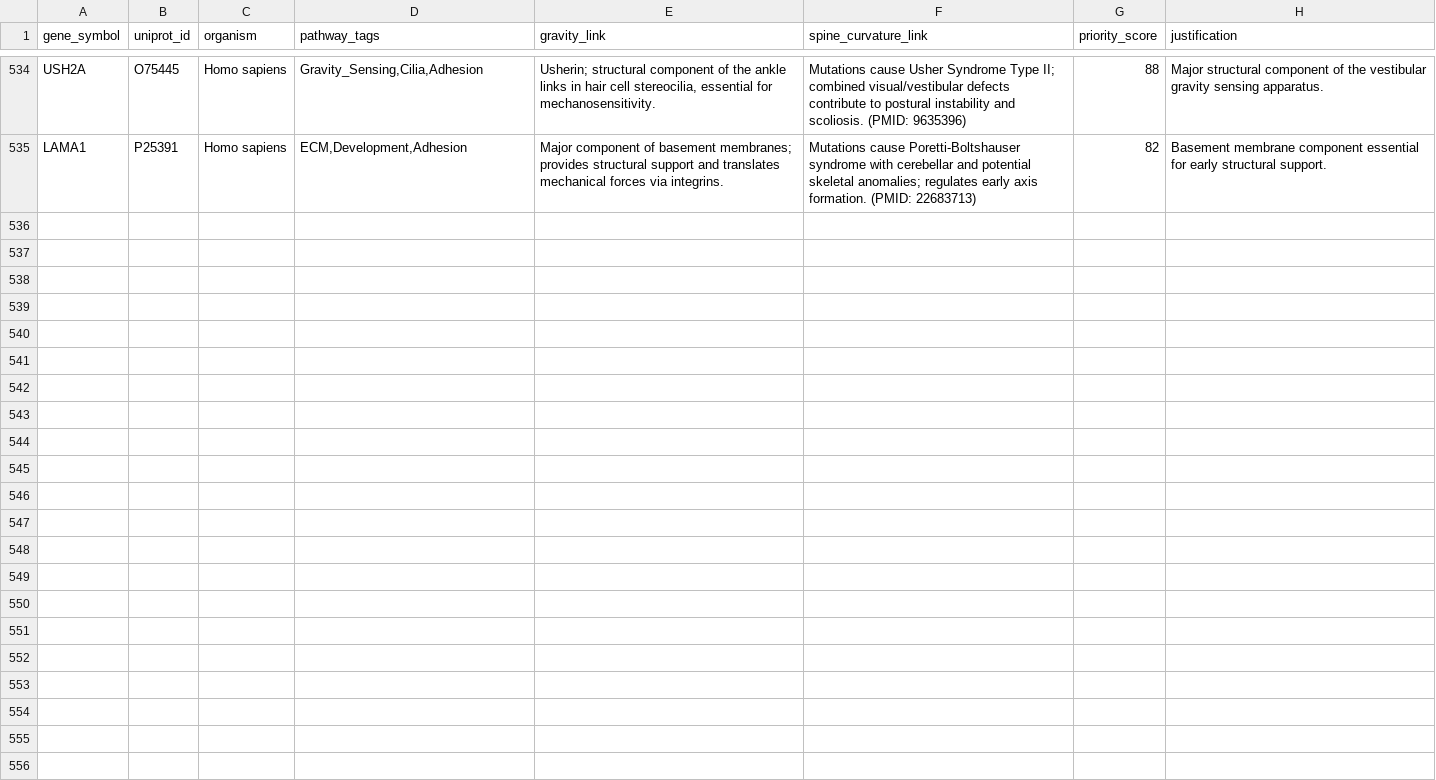
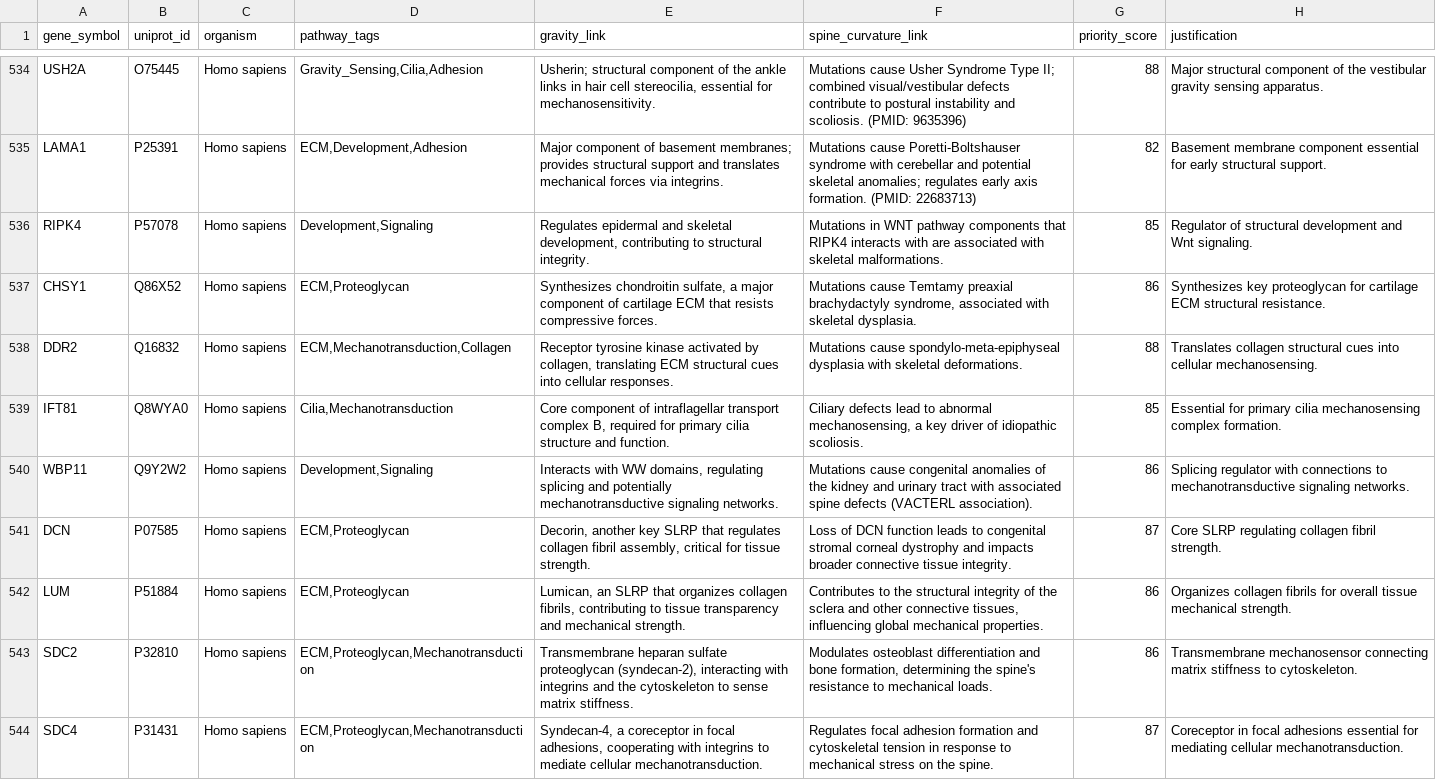
Before and after one commit to sayuj1989-ops/life, a CSV file: data/candidates_master.csv, drawn as a sheet; only a part is shown, gaps mark what is left out; the diff names each change by its address in the sheet, - before the commit and + after, or states it on an @@ line.

```diff
--- a/data/candidates_master.csv
+++ b/data/candidates_master.csv
+row 536: RIPK4 | P57078 | Homo sapiens | Development,Signaling | Regulates epidermal and skeletal development, contributing to structural integrity. | Mutations in WNT pathway components that RIPK4 interacts with are associated with skeletal malformations. | 85 | Regulator of structural development and Wnt signaling.
+row 537: CHSY1 | Q86X52 | Homo sapiens | ECM,Proteoglycan | Synthesizes chondroitin sulfate, a major component of cartilage ECM that resists compressive forces. | Mutations cause Temtamy preaxial brachydactyly syndrome, associated with skeletal dysplasia. | 86 | Synthesizes key proteoglycan for cartilage ECM structural resistance.
+row 538: DDR2 | Q16832 | Homo sapiens | ECM,Mechanotransduction,Collagen | Receptor tyrosine kinase activated by collagen, translating ECM structural cues into cellular responses. | Mutations cause spondylo-meta-epiphyseal dysplasia with skeletal deformations. | 88 | Translates collagen structural cues into cellular mechanosensing.
+row 539: IFT81 | Q8WYA0 | Homo sapiens | Cilia,Mechanotransduction | Core component of intraflagellar transport complex B, required for primary cilia structure and function. | Ciliary defects lead to abnormal mechanosensing, a key driver of idiopathic scoliosis. | 85 | Essential for primary cilia mechanosensing complex formation.
+row 540: WBP11 | Q9Y2W2 | Homo sapiens | Development,Signaling | Interacts with WW domains, regulating splicing and potentially mechanotransductive signaling networks. | Mutations cause congenital anomalies of the kidney and urinary tract with associated spine defects (VACTERL association). | 86 | Splicing regulator with connections to mechanotransductive signaling networks.
+row 541: DCN | P07585 | Homo sapiens | ECM,Proteoglycan | Decorin, another key SLRP that regulates collagen fibril assembly, critical for tissue strength. | Loss of DCN function leads to congenital stromal corneal dystrophy and impacts broader connective tissue integrity. | 87 | Core SLRP regulating collagen fibril strength.
+row 542: LUM | P51884 | Homo sapiens | ECM,Proteoglycan | Lumican, an SLRP that organizes collagen fibrils, contributing to tissue transparency and mechanical strength. | Contributes to the structural integrity of the sclera and other connective tissues, influencing global mechanical properties. | 86 | Organizes collagen fibrils for overall tissue mechanical strength.
+row 543: SDC2 | P32810 | Homo sapiens | ECM,Proteoglycan,Mechanotransduction | Transmembrane heparan sulfate proteoglycan (syndecan-2), interacting with integrins and the cytoskeleton to sense matrix stiffness. | Modulates osteoblast differentiation and bone formation, determining the spine's resistance to mechanical loads. | 86 | Transmembrane mechanosensor connecting matrix stiffness to cytoskeleton.
+row 544: SDC4 | P31431 | Homo sapiens | ECM,Proteoglycan,Mechanotransduction | Syndecan-4, a coreceptor in focal adhesions, cooperating with integrins to mediate cellular mechanotransduction. | Regulates focal adhesion formation and cytoskeletal tension in response to mechanical stress on the spine. | 87 | Coreceptor in focal adhesions essential for mediating cellular mechanotransduction.
```
Also changed, not shown: 8 other files.
